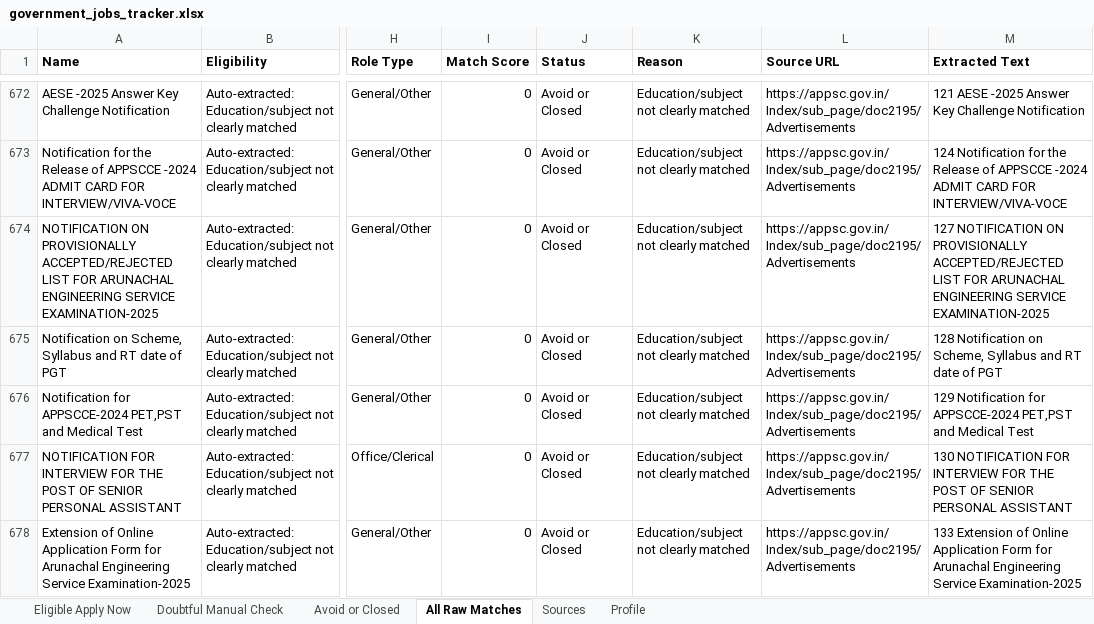
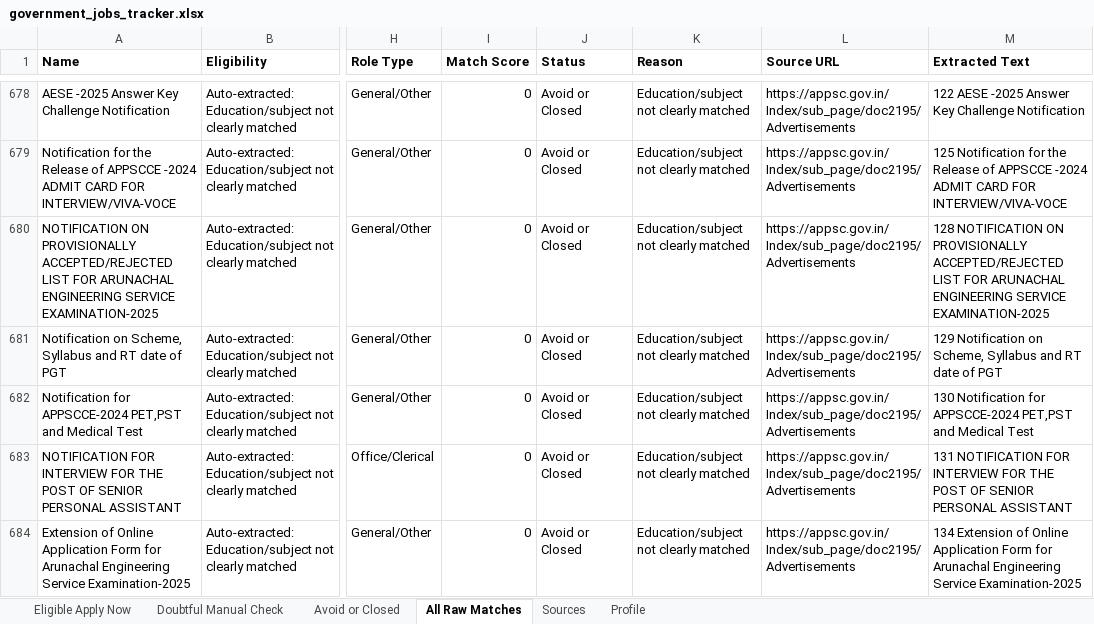
Before and after one commit to cshemant/LearnWithHemant, an Excel workbook: jobs/government_jobs_tracker.xlsx, sheet All Raw Matches, drawn as a sheet; only a part is shown, gaps mark what is left out; values as stored, in another font and other column widths than the file's, no borders; addresses are those after the commit; the diff covers the shown part only; the diff names each change by its address in the sheet, - before the commit and + after, or states it on an @@ line.

```diff
--- a/jobs/government_jobs_tracker.xlsx (sheet All Raw Matches)
+++ b/jobs/government_jobs_tracker.xlsx (sheet All Raw Matches)
-M678 (Extracted Text): 121 AESE -2025…
+M678 (Extracted Text): 122 AESE -2025…
-M679 (Extracted Text): 124 Notification for…
+M679 (Extracted Text): 125 Notification for…
-M680 (Extracted Text): 127 NOTIFICATION ON…
+M680 (Extracted Text): 128 NOTIFICATION ON…
-M681 (Extracted Text): 128 Notification on…
+M681 (Extracted Text): 129 Notification on…
-M682 (Extracted Text): 129 Notification for…
+M682 (Extracted Text): 130 Notification for…
-M683 (Extracted Text): 130 NOTIFICATION FOR…
+M683 (Extracted Text): 131 NOTIFICATION FOR…
-M684 (Extracted Text): 133 Extension of…
+M684 (Extracted Text): 134 Extension of…
```
Also changed, not shown: 13 added rows, 7 removed rows and 350 edited cells elsewhere in this sheet, sheet Avoid or Closed, sheet Doubtful Manual Check, 33 other files.
